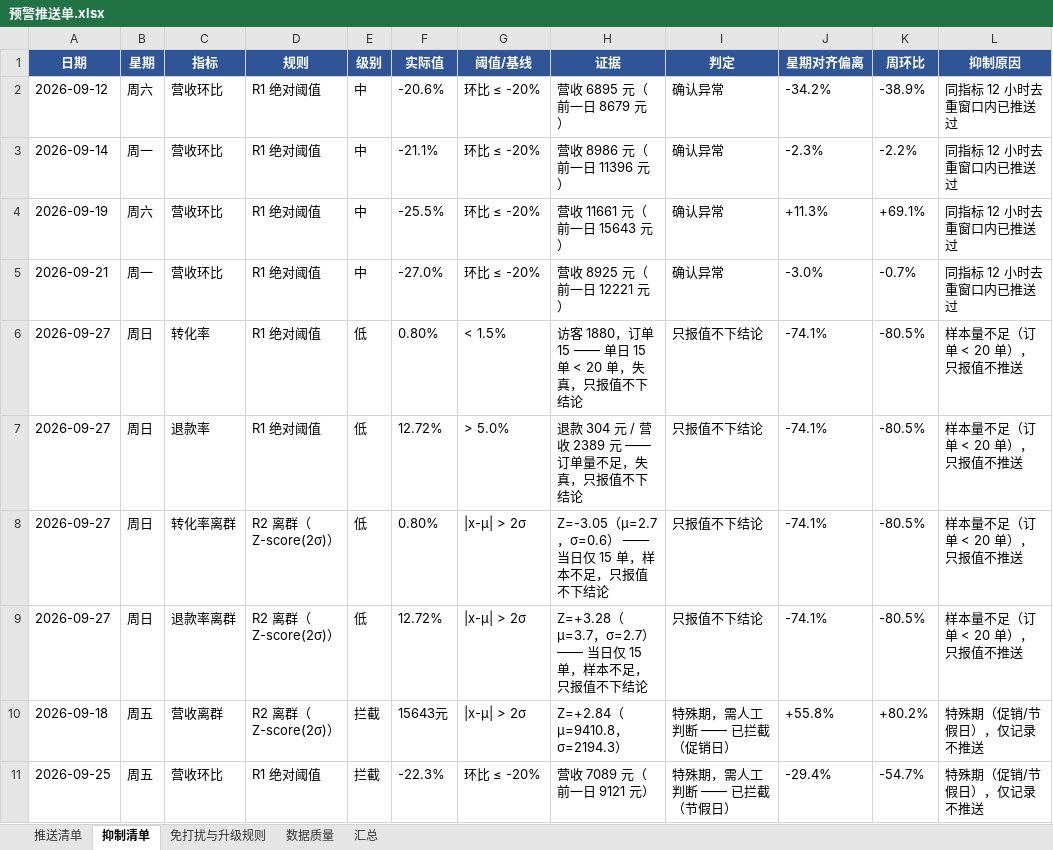
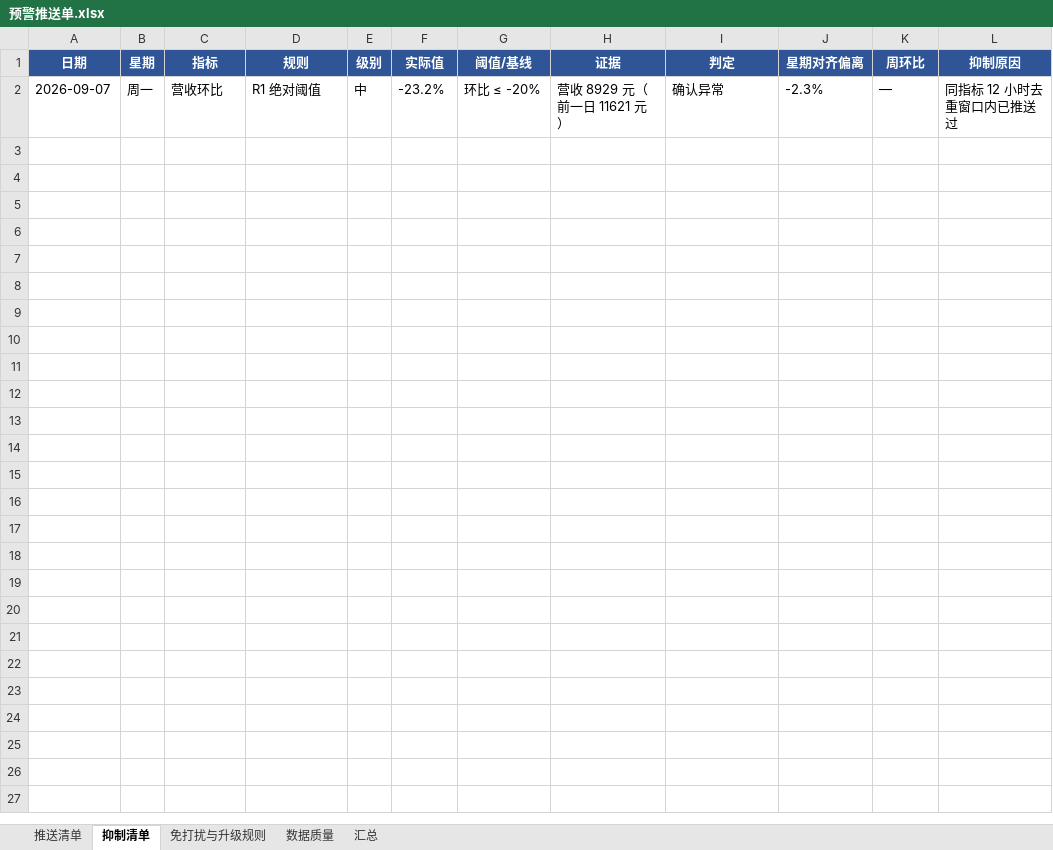
Before and after one commit to bangwozuo/daily-report-zh, an Excel workbook: workflows/anomaly-alert-flow/out/预警推送单.xlsx, sheet 抑制清单, drawn as a sheet; values as stored, in another font and other column widths than the file's, no borders; removed rows and columns are numbered as before the commit, all else as after; the diff names each change by its address in the sheet, - before the commit and + after, or states it on an @@ line.

```diff
--- a/workflows/anomaly-alert-flow/out/预警推送单.xlsx (sheet 抑制清单)
+++ b/workflows/anomaly-alert-flow/out/预警推送单.xlsx (sheet 抑制清单)
-row 2: 2026-09-12 | 周六 | 营收环比 | R1 绝对阈值 | 中 | -20.6% | 环比 ≤ -20% | 营收 6895 元（前一日 8679 元） | 确认异常 | -34.2% | -38.9% | 同指标 12 小时去重窗口内已推送过
-A2 (日期): 2026-09-14
+A2 (日期): 2026-09-07
-F2 (实际值): -21.1%
+F2 (实际值): -23.2%
-H2 (证据): 营收 8986 元（前一日 11396 元）
+H2 (证据): 营收 8929 元（前一日 11621 元）
-K2 (周环比): -2.2%
+K2 (周环比): —
-row 4: 2026-09-19 | 周六 | 营收环比 | R1 绝对阈值 | 中 | -25.5% | 环比 ≤ -20% | 营收 11661 元（前一日 15643 元） | 确认异常 | +11.3% | +69.1% | 同指标 12 小时去重窗口内已推送过
-row 5: 2026-09-21 | 周一 | 营收环比 | R1 绝对阈值 | 中 | -27.0% | 环比 ≤ -20% | 营收 8925 元（前一日 12221 元） | 确认异常 | -3.0% | -0.7% | 同指标 12 小时去重窗口内已推送过
-row 6: 2026-09-27 | 周日 | 转化率 | R1 绝对阈值 | 低 | 0.80% | < 1.5% | 访客 1880，订单 15 —— 单日 15 单 < 20 单，失真，只报值不下结论 | 只报值不下结论 | -74.1% | -80.5% | 样本量不足（订单 < 20 单），只报值不推送
-row 7: 2026-09-27 | 周日 | 退款率 | R1 绝对阈值 | 低 | 12.72% | > 5.0% | 退款 304 元 / 营收 2389 元 —— 订单量不足，失真，只报值不下结论 | 只报值不下结论 | -74.1% | -80.5% | 样本量不足（订单 < 20 单），只报值不推送
-row 8: 2026-09-27 | 周日 | 转化率离群 | R2 离群（Z-score(2σ)） | 低 | 0.80% | |x-μ| > 2σ | Z=-3.05（μ=2.7，σ=0.6） —— 当日仅 15 单，样本不足，只报值不下结论 | 只报值不下结论 | -74.1% | -80.5% | 样本量不足（订单 < 20 单），只报值不推送
-row 9: 2026-09-27 | 周日 | 退款率离群 | R2 离群（Z-score(2σ)） | 低 | 12.72% | |x-μ| > 2σ | Z=+3.28（μ=3.7，σ=2.7） —— 当日仅 15 单，样本不足，只报值不下结论 | 只报值不下结论 | -74.1% | -80.5% | 样本量不足（订单 < 20 单），只报值不推送
-row 10: 2026-09-18 | 周五 | 营收离群 | R2 离群（Z-score(2σ)） | 拦截 | 15643元 | |x-μ| > 2σ | Z=+2.84（μ=9410.8，σ=2194.3） | 特殊期，需人工判断 —— 已拦截（促销日） | +55.8% | +80.2% | 特殊期（促销/节假日），仅记录不推送
-row 11: 2026-09-25 | 周五 | 营收环比 | R1 绝对阈值 | 拦截 | -22.3% | 环比 ≤ -20% | 营收 7089 元（前一日 9121 元） | 特殊期，需人工判断 —— 已拦截（节假日） | -29.4% | -54.7% | 特殊期（促销/节假日），仅记录不推送
```
Also changed, not shown: sheet 推送清单, sheet 汇总, sheet 数据质量, workflows/anomaly-alert-flow/out/steps/01-异常检测/异常预警清单.xlsx, workflows/daily-report-generate-flow/out/steps/01-异常检测/异常预警清单.xlsx, 42 other files.
